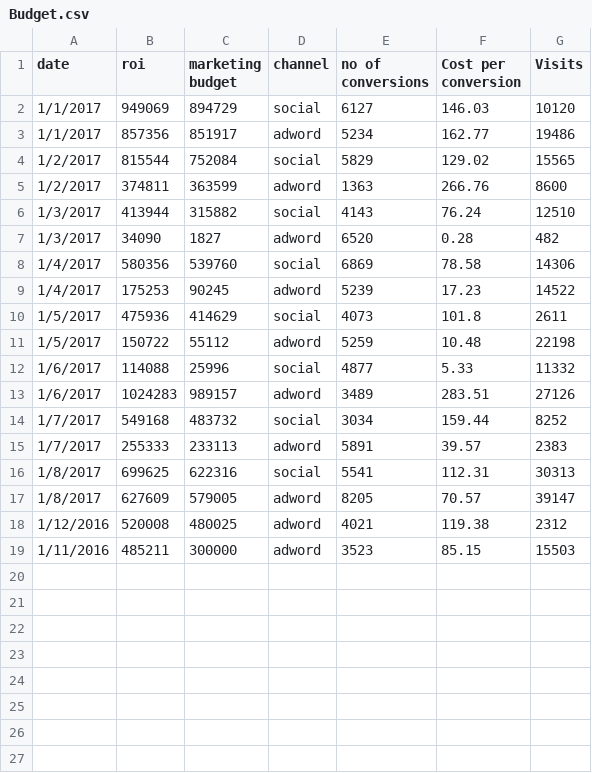
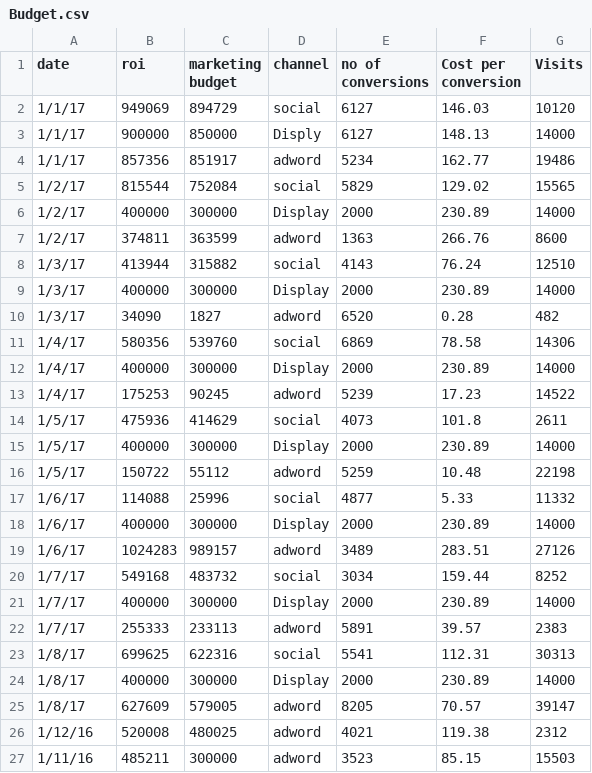
Before and after one commit to shanjivkumar/Multi-touch-Attribution, a CSV file: Budget.csv, drawn as a sheet.

Commit message:
Change to Budget file & Channel UI

```diff
--- a/Budget.csv
+++ b/Budget.csv
@@ -1,19 +1,27 @@
 date,roi,marketing budget,channel,no of conversions,Cost per conversion,Visits
-1/1/2017,949069,894729,social,6127,146.03,10120
-1/1/2017,857356,851917,adword,5234,162.77,19486
-1/2/2017,815544,752084,social,5829,129.02,15565
-1/2/2017,374811,363599,adword,1363,266.76,8600
-1/3/2017,413944,315882,social,4143,76.24,12510
-1/3/2017,34090,1827,adword,6520,0.28,482
-1/4/2017,580356,539760,social,6869,78.58,14306
-1/4/2017,175253,90245,adword,5239,17.23,14522
-1/5/2017,475936,414629,social,4073,101.8,2611
-1/5/2017,150722,55112,adword,5259,10.48,22198
-1/6/2017,114088,25996,social,4877,5.33,11332
-1/6/2017,1024283,989157,adword,3489,283.51,27126
-1/7/2017,549168,483732,social,3034,159.44,8252
-1/7/2017,255333,233113,adword,5891,39.57,2383
-1/8/2017,699625,622316,social,5541,112.31,30313
-1/8/2017,627609,579005,adword,8205,70.57,39147
-1/12/2016,520008,480025,adword,4021,119.38,2312
-1/11/2016,485211,300000,adword,3523,85.15,15503
+1/1/17,949069,894729,social,6127,146.03,10120
+1/1/17,900000,850000,Disply,6127,148.13,14000
+1/1/17,857356,851917,adword,5234,162.77,19486
+1/2/17,815544,752084,social,5829,129.02,15565
+1/2/17,400000,300000,Display,2000,230.89,14000
+1/2/17,374811,363599,adword,1363,266.76,8600
+1/3/17,413944,315882,social,4143,76.24,12510
+1/3/17,400000,300000,Display,2000,230.89,14000
+1/3/17,34090,1827,adword,6520,0.28,482
+1/4/17,580356,539760,social,6869,78.58,14306
+1/4/17,400000,300000,Display,2000,230.89,14000
+1/4/17,175253,90245,adword,5239,17.23,14522
+1/5/17,475936,414629,social,4073,101.8,2611
+1/5/17,400000,300000,Display,2000,230.89,14000
+1/5/17,150722,55112,adword,5259,10.48,22198
+1/6/17,114088,25996,social,4877,5.33,11332
+1/6/17,400000,300000,Display,2000,230.89,14000
+1/6/17,1024283,989157,adword,3489,283.51,27126
+1/7/17,549168,483732,social,3034,159.44,8252
+1/7/17,400000,300000,Display,2000,230.89,14000
+1/7/17,255333,233113,adword,5891,39.57,2383
+1/8/17,699625,622316,social,5541,112.31,30313
+1/8/17,400000,300000,Display,2000,230.89,14000
+1/8/17,627609,579005,adword,8205,70.57,39147
+1/12/16,520008,480025,adword,4021,119.38,2312
+1/11/16,485211,300000,adword,3523,85.15,15503
```
Also changed, not shown: 3 other files.
